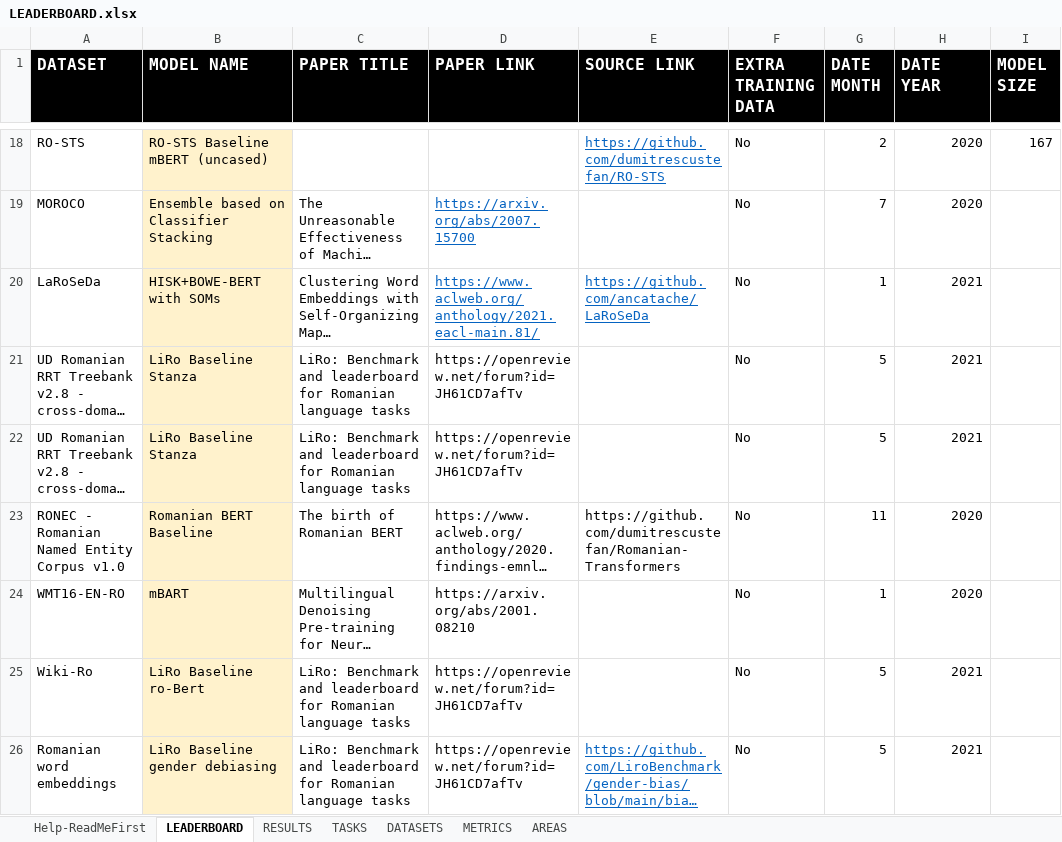
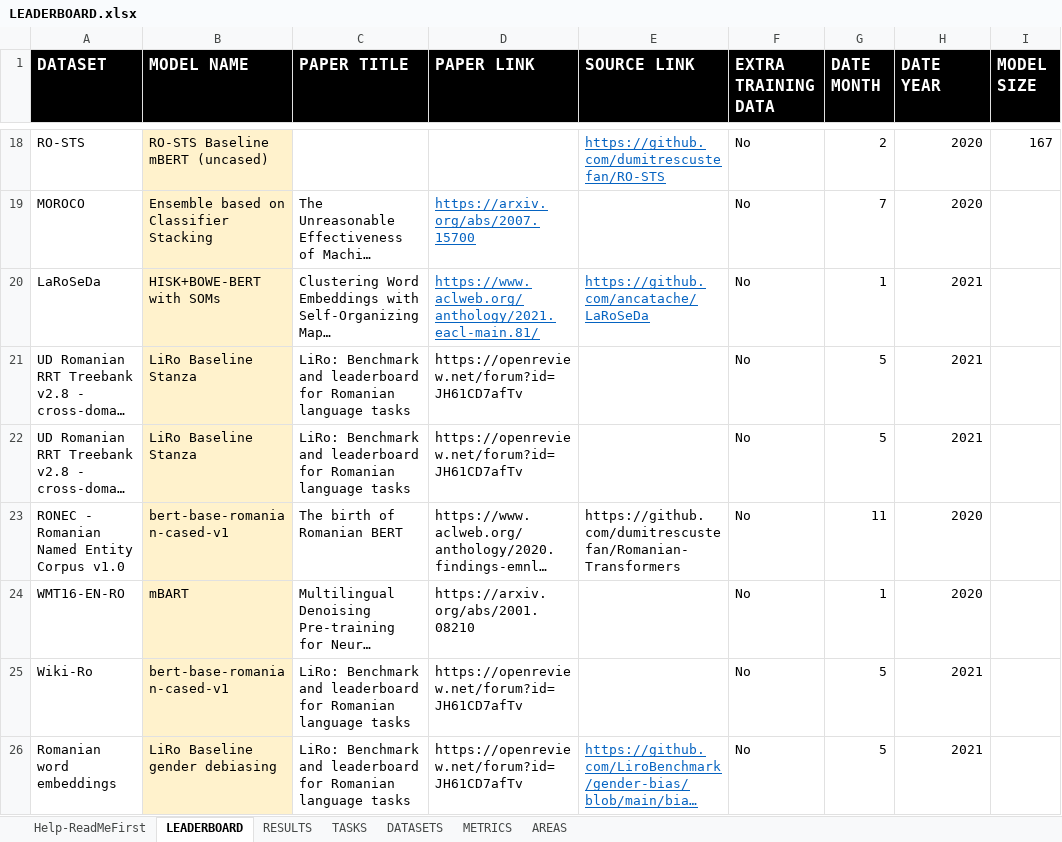
Before and after one commit to LiroBenchmark/LiroBenchmark.github.io, an Excel workbook: src/data/LEADERBOARD.xlsx, sheet LEADERBOARD, drawn as a sheet; only a part is shown, gaps mark what is left out; long unchanged cells end in …; values as stored, in another font and other column widths than the file's, no borders; the diff covers the shown part only; the diff names each change by its address in the sheet, - before the commit and + after, or states it on an @@ line.

```diff
--- a/src/data/LEADERBOARD.xlsx (sheet LEADERBOARD)
+++ b/src/data/LEADERBOARD.xlsx (sheet LEADERBOARD)
-B23 (MODEL NAME): Romanian BERT Baseline
+B23 (MODEL NAME): bert-base-romanian-cased-v1
-B25 (MODEL NAME): LiRo Baseline ro-Bert
+B25 (MODEL NAME): bert-base-romanian-cased-v1
```
Also changed, not shown: 1 added row and 2 edited cells elsewhere in this sheet, sheet RESULTS, sheet METRICS, sheet DATASETS, sheet TASKS.
